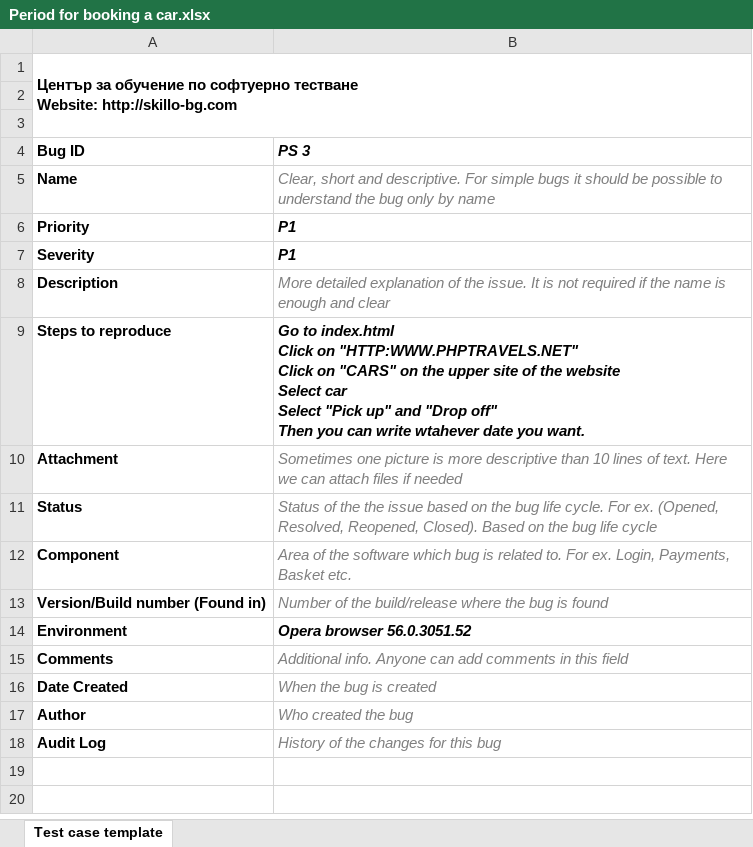
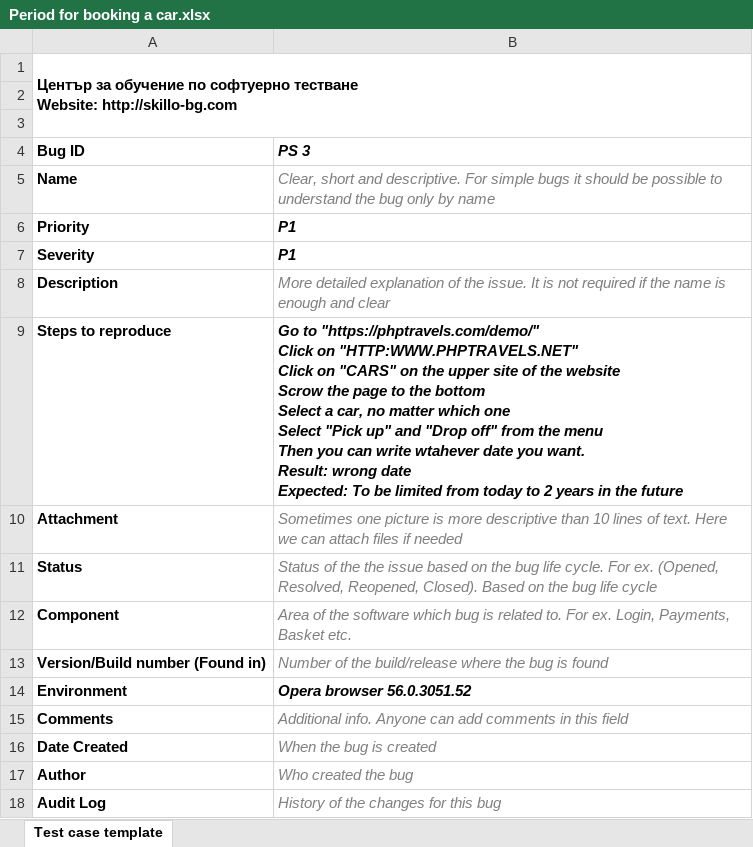
Before and after one commit to naskog/softwaretesting1008, an Excel workbook: DenisAsenov/Lesson 8/Period for booking a car.xlsx, sheet Test case template, drawn as a sheet; values as stored, in another font and other column widths than the file's, no borders; charts and pictures not drawn; ↵ is a line break in a cell; the diff names each change by its address in the sheet, - before the commit and + after, or states it on an @@ line.

Commit message:
new

```diff
--- a/DenisAsenov/Lesson 8/Period for booking a car.xlsx (sheet Test case template)
+++ b/DenisAsenov/Lesson 8/Period for booking a car.xlsx (sheet Test case template)
-B9 (PS 3): Go to index.html ↵ Click on "HTTP:WWW.PHPTRAVELS.NET" ↵ Click on "CARS" on the upper site of the website ↵ Select car ↵ Select "Pick up" and "Drop off" ↵ Then you can write wtahever date you want.
+B9 (PS 3): Go to "https://phptravels.com/demo/" ↵ Click on "HTTP:WWW.PHPTRAVELS.NET" ↵ Click on "CARS" on the upper site of the website ↵ Scrow the page to the bottom ↵ Select a car, no matter which one ↵ Select "Pick up" and "Drop off" from the menu ↵ Then you can write wtahever date you want. ↵ Result: wrong date ↵ Expected: To be limited from today to 2 years in the future
```
